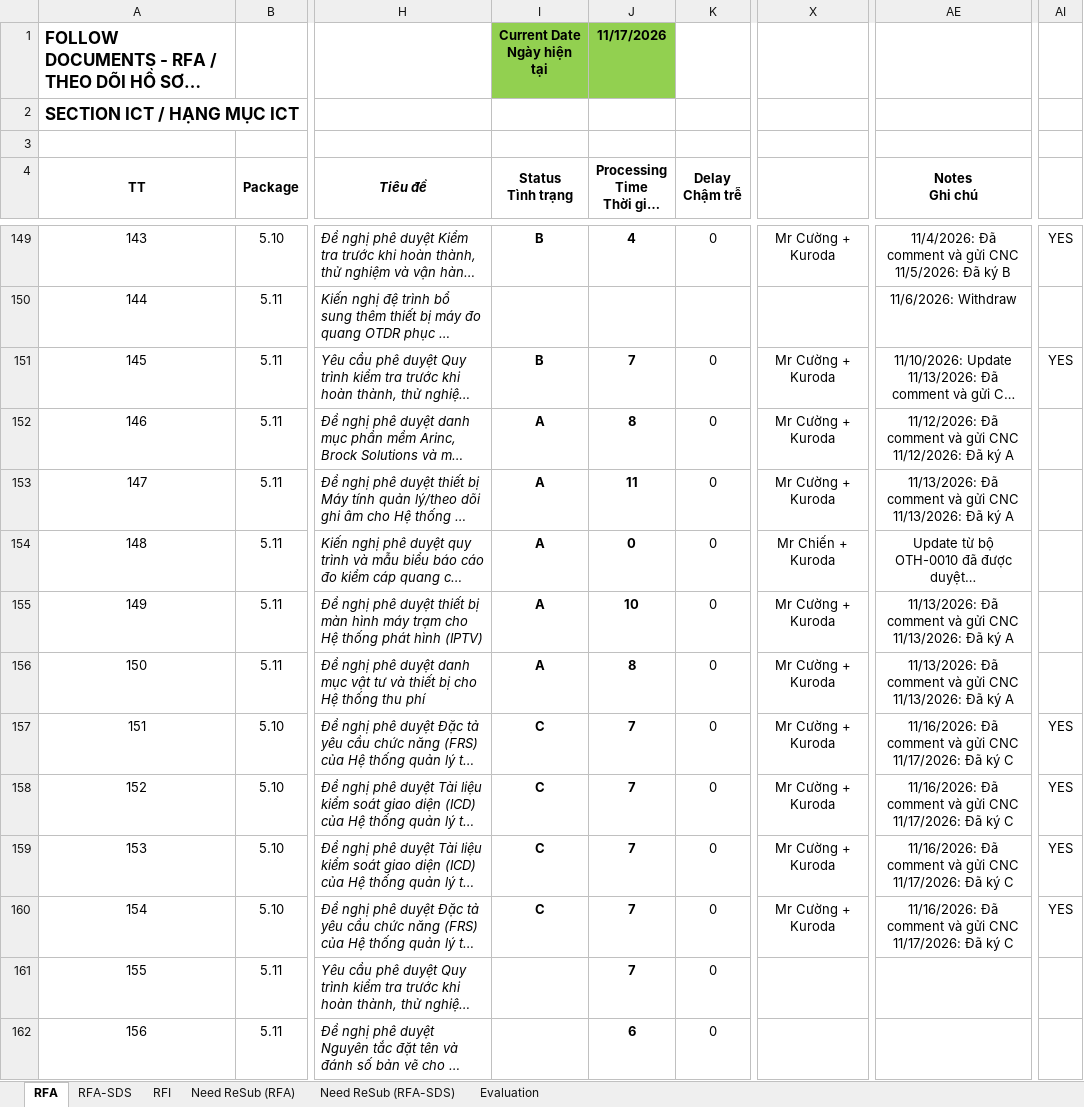
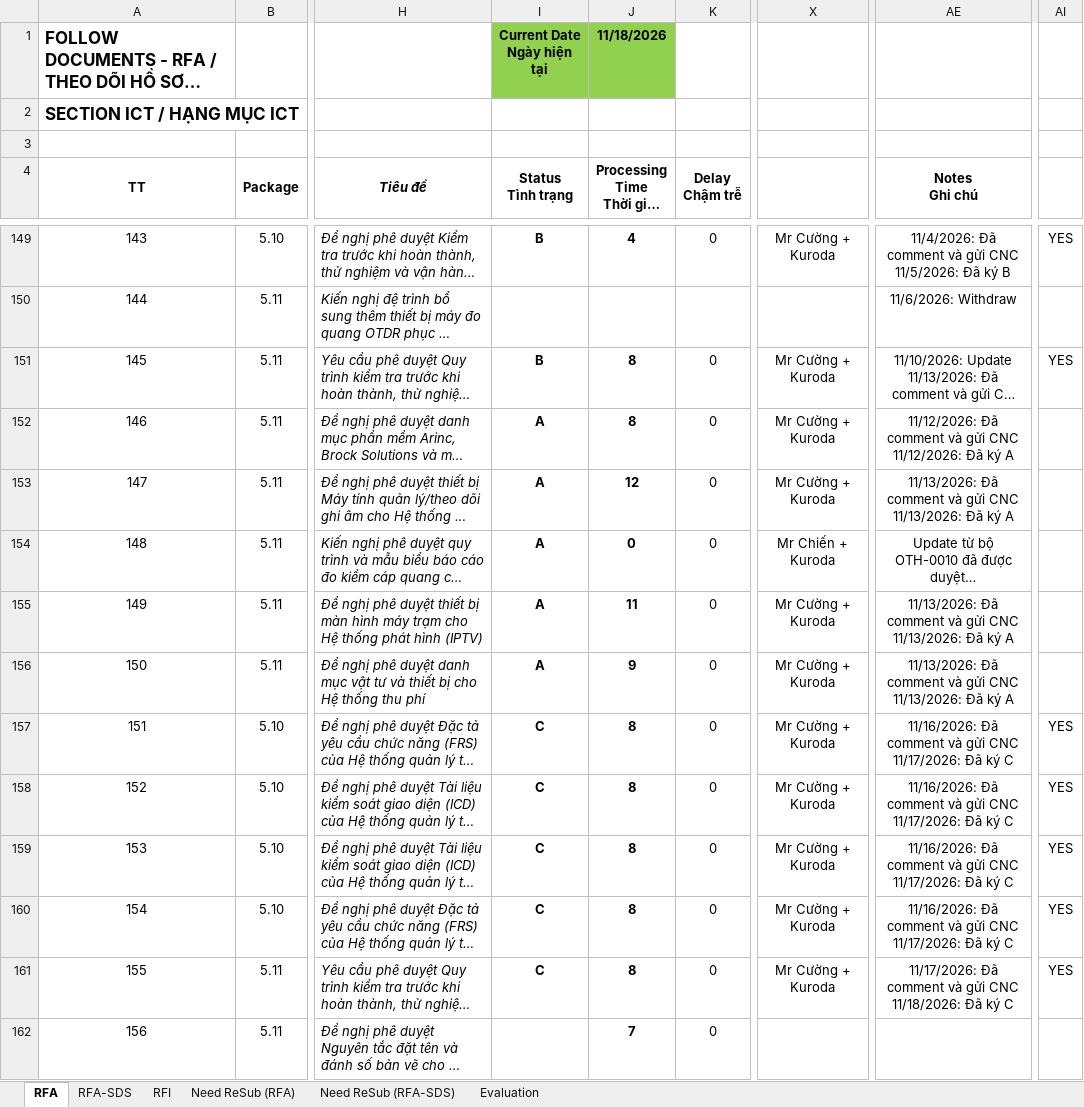
Before and after one commit to Shi-49-94-444-4444/ltia-ict-dashboard, an Excel workbook: ICT-RFA-RFI-lists-New.xlsx, sheet RFA, drawn as a sheet; only a part is shown, gaps mark what is left out; long unchanged cells end in …; values as stored, in another font and other column widths than the file's, no borders; conditional formats not drawn; ↵ is a line break in a cell; the diff covers the shown part only; the diff names each change by its address in the sheet, - before the commit and + after, or states it on an @@ line.

Commit message:
Auto-sync Excel 2026-11-18 10:40:07

```diff
--- a/ICT-RFA-RFI-lists-New.xlsx (sheet RFA)
+++ b/ICT-RFA-RFI-lists-New.xlsx (sheet RFA)
-J1 (Processing Time Thời gian xử lý): 11/17/2026
+J1 (Processing Time Thời gian xử lý): 11/18/2026
-J151 (Processing Time Thời gian xử lý): 7
+J151 (Processing Time Thời gian xử lý): 8
-J153 (Processing Time Thời gian xử lý): 11
+J153 (Processing Time Thời gian xử lý): 12
-J155 (Processing Time Thời gian xử lý): 10
+J155 (Processing Time Thời gian xử lý): 11
-J156 (Processing Time Thời gian xử lý): 8
+J156 (Processing Time Thời gian xử lý): 9
-J157:J161 (Processing Time Thời gian xử lý): 7
+J157:J161 (Processing Time Thời gian xử lý): 8
-I161 (Status Tình trạng): (empty)
+I161 (Status Tình trạng): C
-X161: (empty)
+X161: Mr Cường + Kuroda
-AE161 (Notes Ghi chú): (empty)
+AE161 (Notes Ghi chú): 11/17/2026: Đã comment và gửi CNC ↵ 11/18/2026: Đã ký C
-AI161: (empty)
+AI161: YES
-J162 (Processing Time Thời gian xử lý): 6
+J162 (Processing Time Thời gian xử lý): 7
```
Also changed, not shown: 2 added rows, 1 removed row and 50 edited cells elsewhere in this sheet, sheet RFA-SDS, sheet RFI, sheet Need ReSub (RFA), sheet Evaluation, formulas that keep their value, 1 other file.
